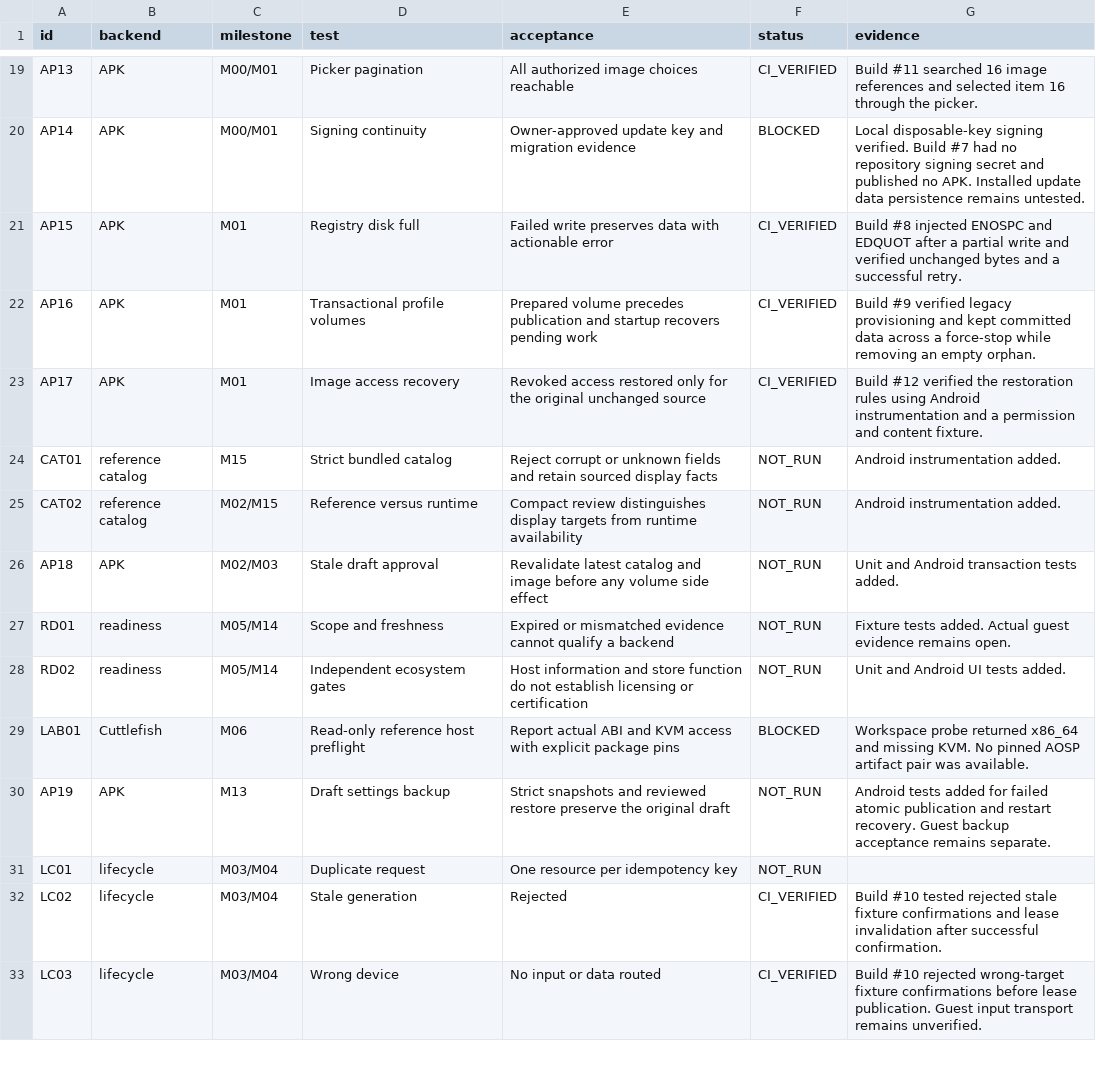
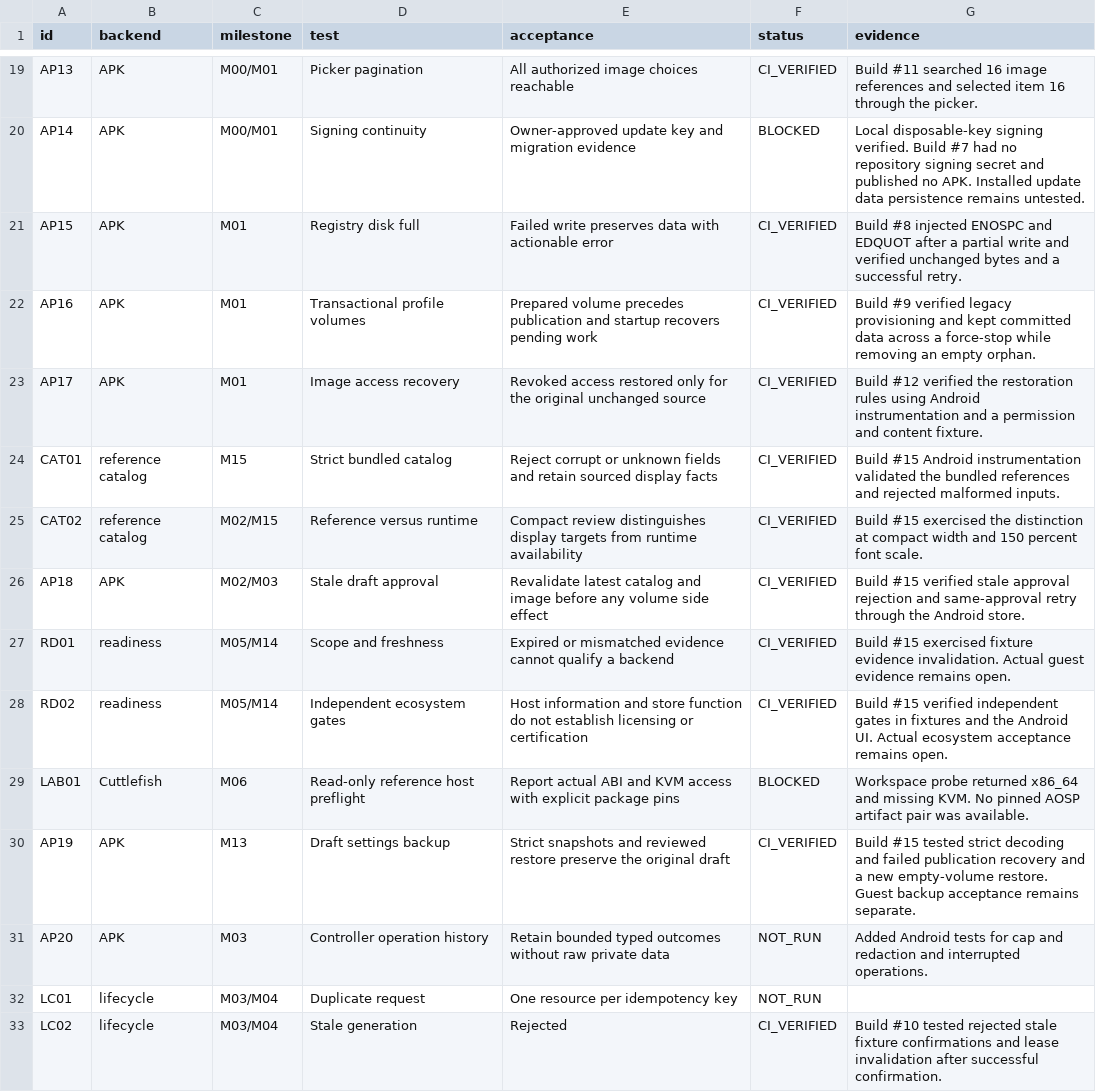
Before and after one commit to premiumcentraal-boop/Cyclone-Open, a CSV file: docs/QUALIFICATION_MATRIX.csv, drawn as a sheet; only a part is shown, gaps mark what is left out; the shorter side is filled out with more unchanged rows.

Commit message:
Port redacted operation diagnostics and expand virtual reference templates

```diff
--- a/docs/QUALIFICATION_MATRIX.csv
+++ b/docs/QUALIFICATION_MATRIX.csv
@@ -23,9 +23,10 @@ AP16,APK,M01,Transactional profile volumes,Prepared volume precedes publication
 AP17,APK,M01,Image access recovery,Revoked access restored only for the original unchanged source,CI_VERIFIED,Build #12 verified the restoration rules using Android instrumentation and a permission and content fixture.
-CAT01,reference catalog,M15,Strict bundled catalog,Reject corrupt or unknown fields and retain sourced display facts,NOT_RUN,Android instrumentation added.
-CAT02,reference catalog,M02/M15,Reference versus runtime,Compact review distinguishes display targets from runtime availability,NOT_RUN,Android instrumentation added.
-AP18,APK,M02/M03,Stale draft approval,Revalidate latest catalog and image before any volume side effect,NOT_RUN,Unit and Android transaction tests added.
-RD01,readiness,M05/M14,Scope and freshness,Expired or mismatched evidence cannot qualify a backend,NOT_RUN,Fixture tests added. Actual guest evidence remains open.
-RD02,readiness,M05/M14,Independent ecosystem gates,Host information and store function do not establish licensing or certification,NOT_RUN,Unit and Android UI tests added.
+CAT01,reference catalog,M15,Strict bundled catalog,Reject corrupt or unknown fields and retain sourced display facts,CI_VERIFIED,Build #15 Android instrumentation validated the bundled references and rejected malformed inputs.
+CAT02,reference catalog,M02/M15,Reference versus runtime,Compact review distinguishes display targets from runtime availability,CI_VERIFIED,Build #15 exercised the distinction at compact width and 150 percent font scale.
+AP18,APK,M02/M03,Stale draft approval,Revalidate latest catalog and image before any volume side effect,CI_VERIFIED,Build #15 verified stale approval rejection and same-approval retry through the Android store.
+RD01,readiness,M05/M14,Scope and freshness,Expired or mismatched evidence cannot qualify a backend,CI_VERIFIED,Build #15 exercised fixture evidence invalidation. Actual guest evidence remains open.
+RD02,readiness,M05/M14,Independent ecosystem gates,Host information and store function do not establish licensing or certification,CI_VERIFIED,Build #15 verified independent gates in fixtures and the Android UI. Actual ecosystem acceptance remains open.
 LAB01,Cuttlefish,M06,Read-only reference host preflight,Report actual ABI and KVM access with explicit package pins,BLOCKED,Workspace probe returned x86_64 and missing KVM. No pinned AOSP artifact pair was available.
-AP19,APK,M13,Draft settings backup,Strict snapshots and reviewed restore preserve the original draft,NOT_RUN,Android tests added for failed atomic publication and restart recovery. Guest backup acceptance remains separate.
+AP19,APK,M13,Draft settings backup,Strict snapshots and reviewed restore preserve the original draft,CI_VERIFIED,Build #15 tested strict decoding and failed publication recovery and a new empty-volume restore. Guest backup acceptance remains separate.
+AP20,APK,M03,Controller operation history,Retain bounded typed outcomes without raw private data,NOT_RUN,Added Android tests for cap and redaction and interrupted operations.
 LC01,lifecycle,M03/M04,Duplicate request,One resource per idempotency key,NOT_RUN,
```
Also changed, not shown: 11 other files.
